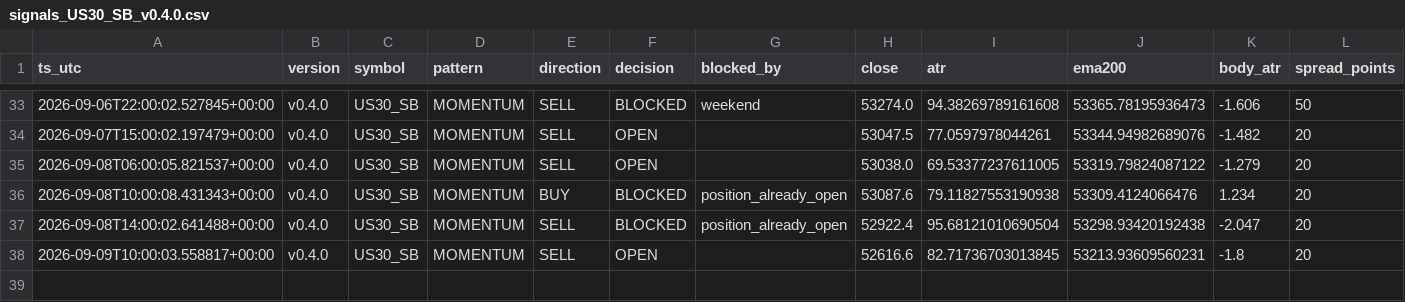
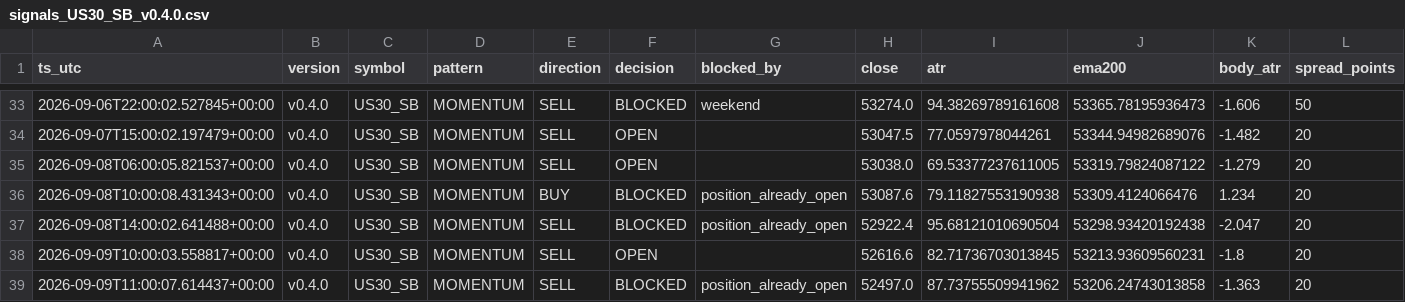
Before and after one commit to jorgenofuentes/tb-logs, a CSV file: signals_US30_SB_v0.4.0.csv, drawn as a sheet; only a part is shown, gaps mark what is left out; rows hold the shown columns only; the diff names each change by its address in the sheet, - before the commit and + after, or states it on an @@ line.

```diff
--- a/signals_US30_SB_v0.4.0.csv
+++ b/signals_US30_SB_v0.4.0.csv
+row 39: 2026-09-09T11:00:07.614437+00:00 | v0.4.0 | US30_SB | MOMENTUM | SELL | BLOCKED | position_already_open | 52497.0 | 87.73755509941962 | 53206.24743013858 | -1.363 | 20
```
Also changed, not shown: 2 other files.
